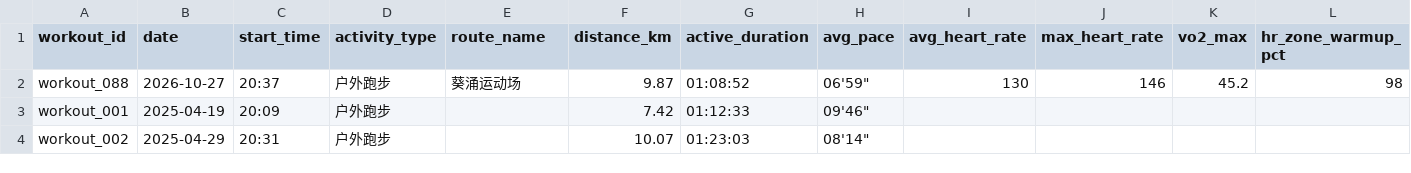
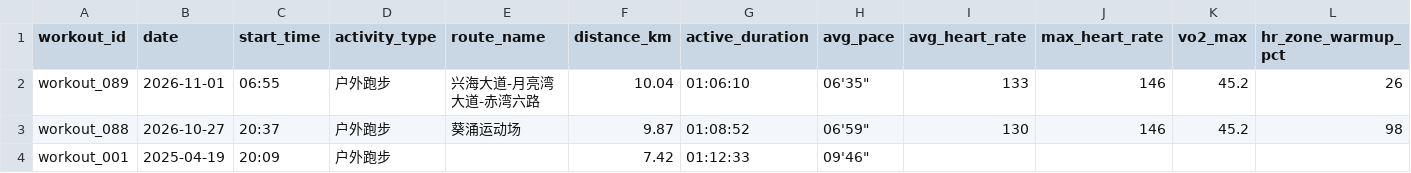
Before and after one commit to NanShi-rl/running-analyzer, a CSV file: data/running_records.csv, drawn as a sheet; only a part is shown; the shorter side is filled out with more unchanged rows; rows hold the shown columns only; the diff names each change by its address in the sheet, - before the commit and + after, or states it on an @@ line.

Commit message:
feat: log workout workout_089 on 2026-11-01

```diff
--- a/data/running_records.csv
+++ b/data/running_records.csv
+row 2: workout_089 | 2026-11-01 | 06:55 | 户外跑步 | 兴海大道-月亮湾大道-赤湾六路 | 10.04 | 01:06:10 | 06'35" | 133 | 146 | 45.2 | 26
```
